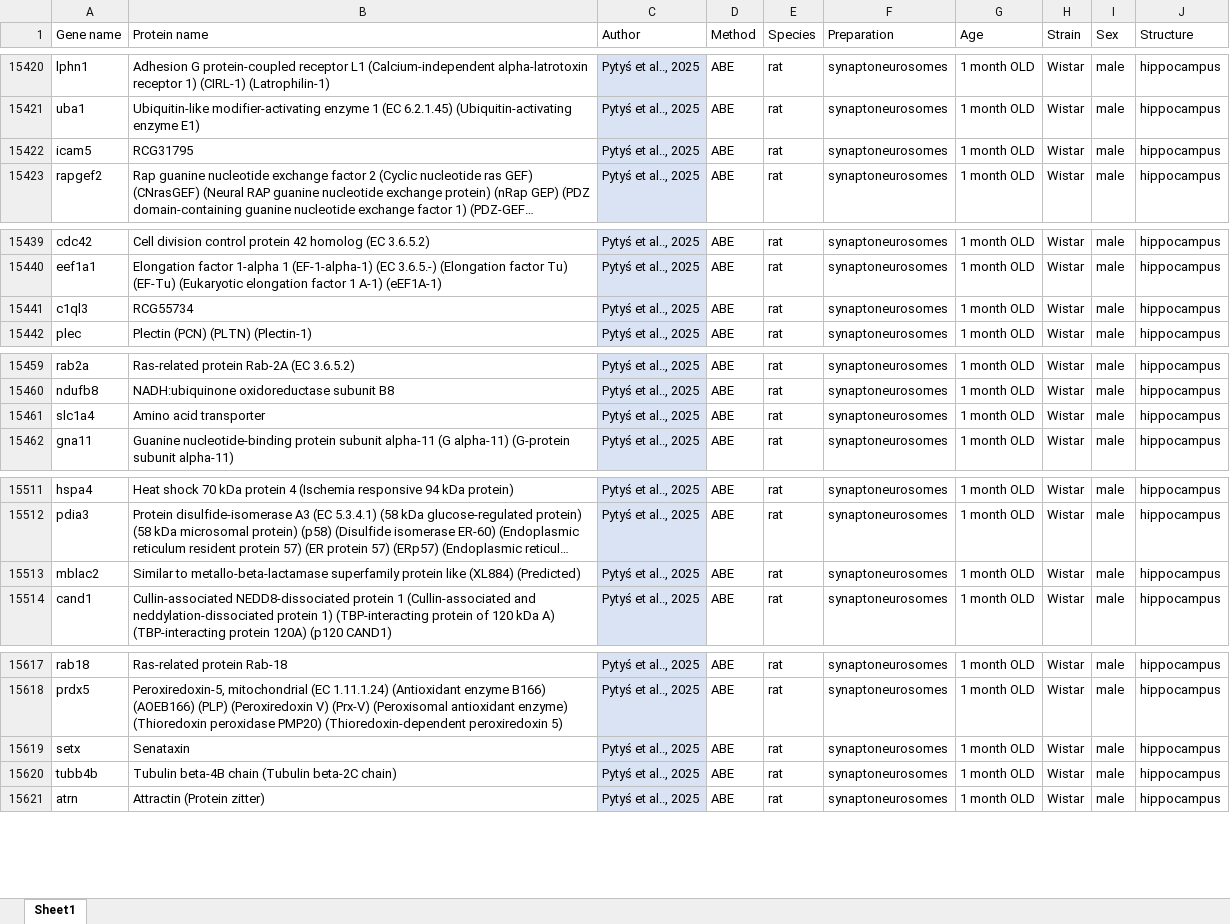
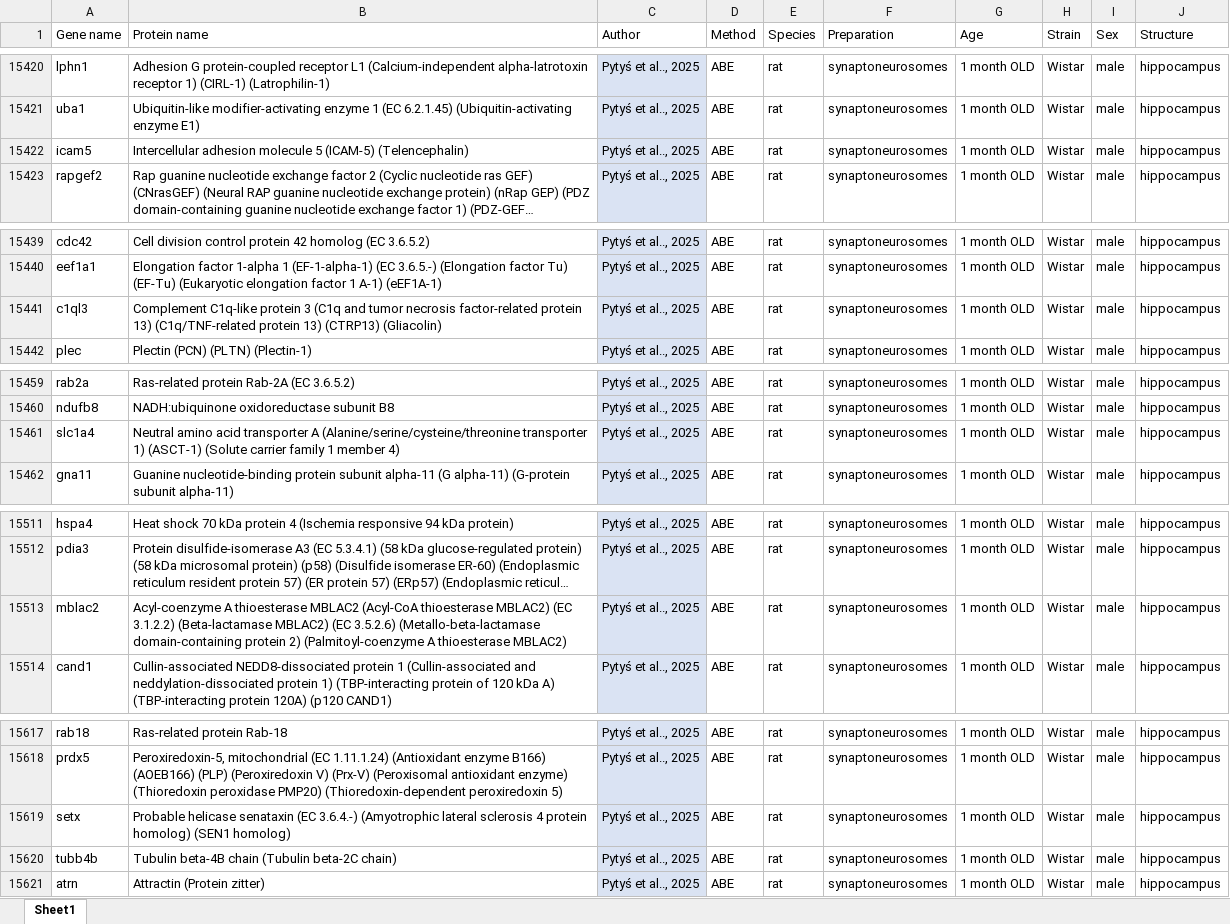
Before and after one commit to TomaszWojtowicz-coder/Palmitoylomes, an Excel workbook: All_merged.xlsx, sheet Sheet1, drawn as a sheet; only a part is shown, gaps mark what is left out; long unchanged cells end in …; values as stored, in another font and other column widths than the file's, no borders; table styles not drawn; the diff covers the shown part only; the diff names each change by its address in the sheet, - before the commit and + after, or states it on an @@ line.

```diff
--- a/All_merged.xlsx (sheet Sheet1)
+++ b/All_merged.xlsx (sheet Sheet1)
-B15422 (Protein name): RCG31795
+B15422 (Protein name): Intercellular adhesion molecule 5 (ICAM-5) (Telencephalin)
-B15441 (Protein name): RCG55734
+B15441 (Protein name): Complement C1q-like protein 3 (C1q and tumor necrosis factor-related protein 13) (C1q/TNF-related protein 13) (CTRP13) (Gliacolin)
-B15461 (Protein name): Amino acid transporter
+B15461 (Protein name): Neutral amino acid transporter A (Alanine/serine/cysteine/threonine transporter 1) (ASCT-1) (Solute carrier family 1 member 4)
-B15513 (Protein name): Similar to metallo-beta-lactamase superfamily protein like (XL884) (Predicted)
+B15513 (Protein name): Acyl-coenzyme A thioesterase MBLAC2 (Acyl-CoA thioesterase MBLAC2) (EC 3.1.2.2) (Beta-lactamase MBLAC2) (EC 3.5.2.6) (Metallo-beta-lactamase domain-containing protein 2) (Palmitoyl-coenzyme A thioesterase MBLAC2)
-B15619 (Protein name): Senataxin
+B15619 (Protein name): Probable helicase senataxin (EC 3.6.4.-) (Amyotrophic lateral sclerosis 4 protein homolog) (SEN1 homolog)
```
Also changed, not shown: 16 edited cells elsewhere in this sheet.
